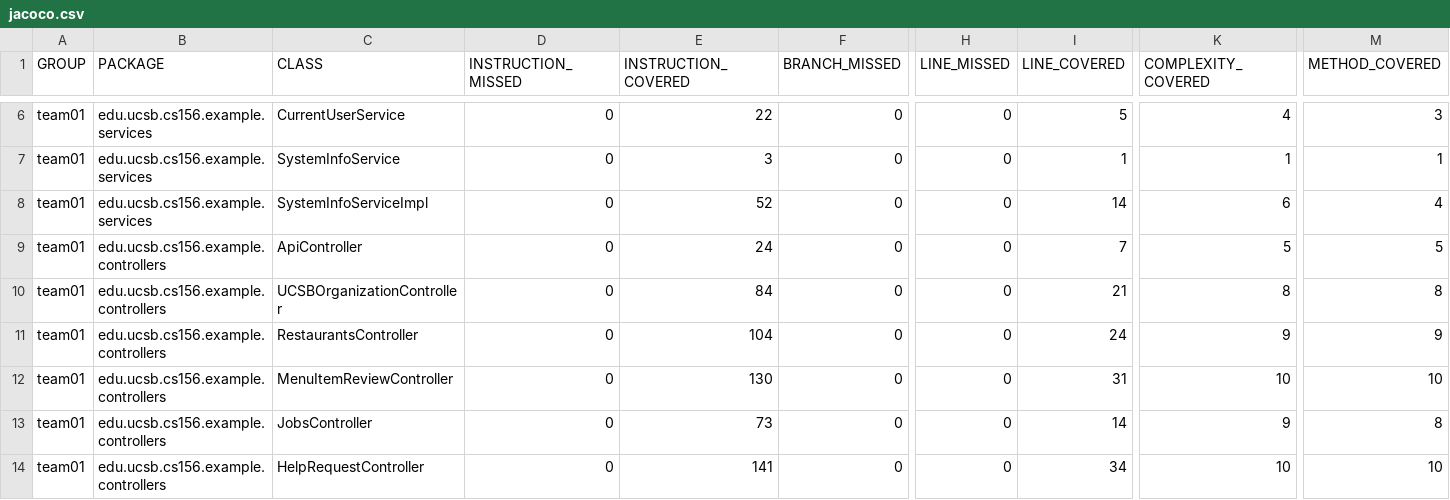
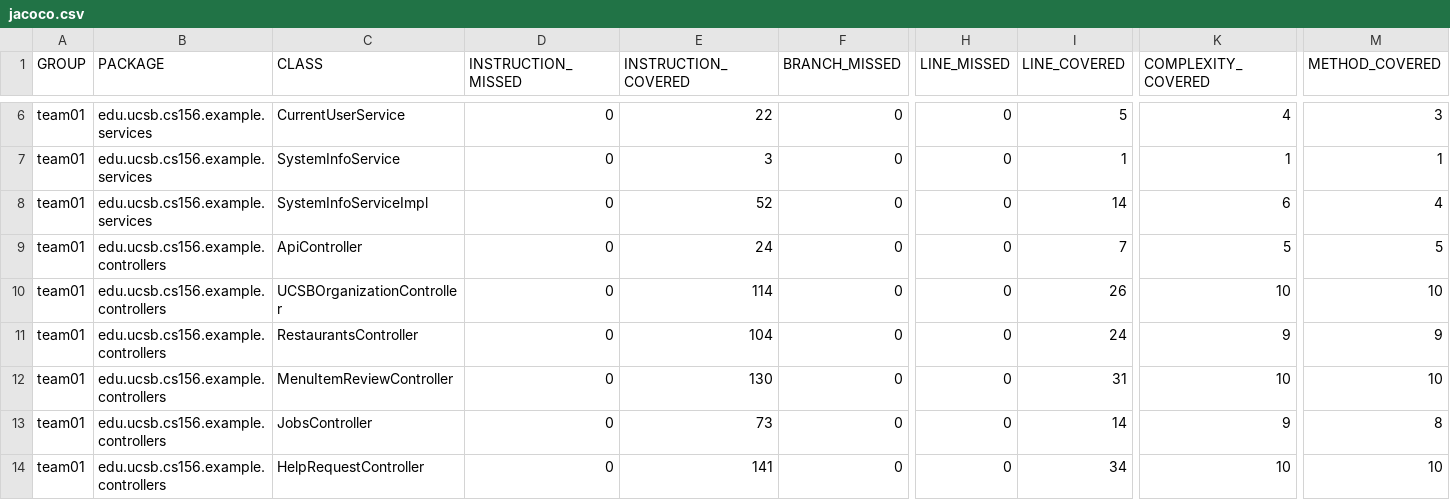
Before and after one commit to ucsb-cs156-s26/team01-s26-12, a CSV file: jacoco/jacoco.csv, drawn as a sheet; only a part is shown, gaps mark what is left out; the diff names each change by its address in the sheet, - before the commit and + after, or states it on an @@ line.

```diff
--- a/jacoco/jacoco.csv
+++ b/jacoco/jacoco.csv
-E10 (INSTRUCTION_COVERED): 84
+E10 (INSTRUCTION_COVERED): 114
-I10 (LINE_COVERED): 21
+I10 (LINE_COVERED): 26
-K10 (COMPLEXITY_COVERED): 8
+K10 (COMPLEXITY_COVERED): 10
-M10 (METHOD_COVERED): 8
+M10 (METHOD_COVERED): 10
```
Also changed, not shown: 7 other files.
